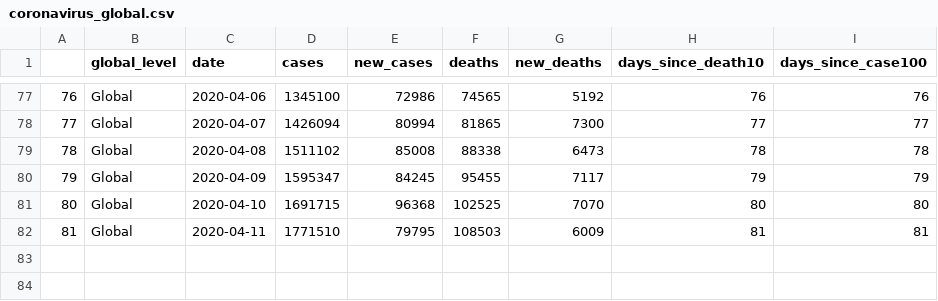
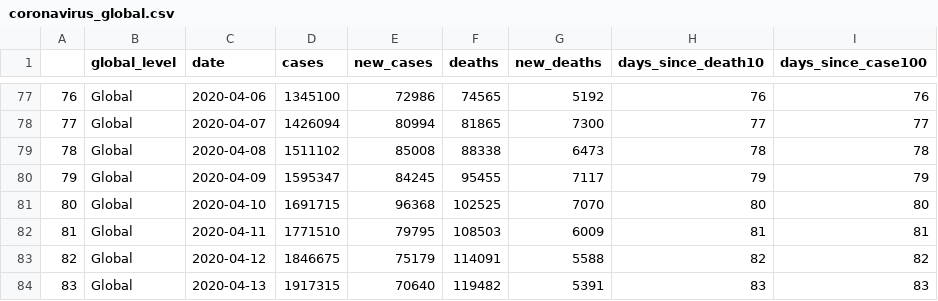
Before and after one commit to borbademiranda/covid19_trackin, a CSV file: data/coronavirus_global.csv, drawn as a sheet; only a part is shown, gaps mark what is left out.

```diff
--- a/data/coronavirus_global.csv
+++ b/data/coronavirus_global.csv
@@ -82 +82,3 @@
 "81","Global",2020-04-11,1771510,79795,108503,6009,81,81
+"82","Global",2020-04-12,1846675,75179,114091,5588,82,82
+"83","Global",2020-04-13,1917315,70640,119482,5391,83,83
```
Also changed, not shown: data/coronavirus_continent.csv, data/jhu_data.csv, 25 other files.
